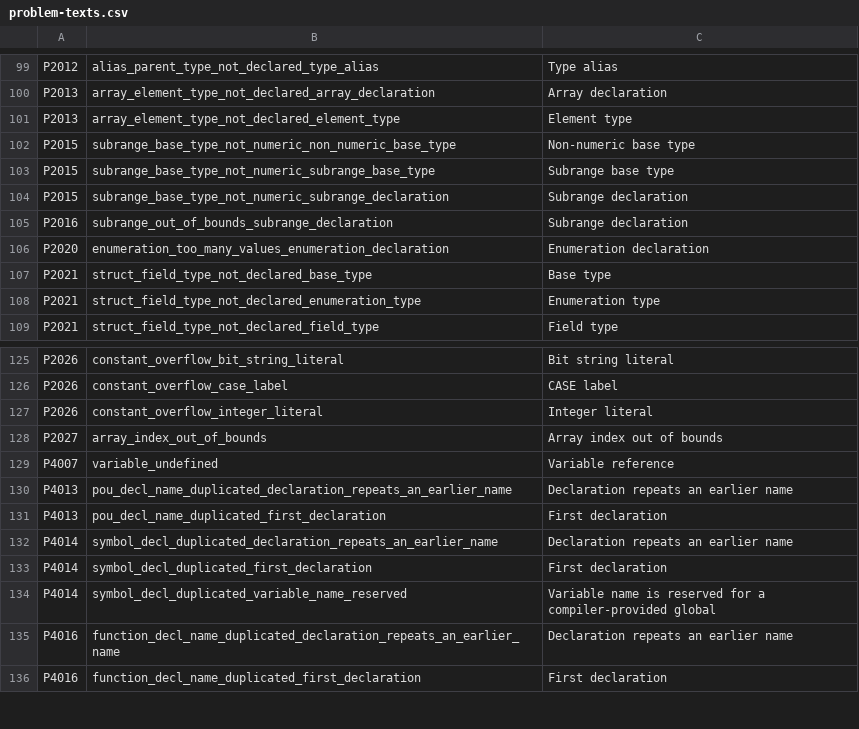
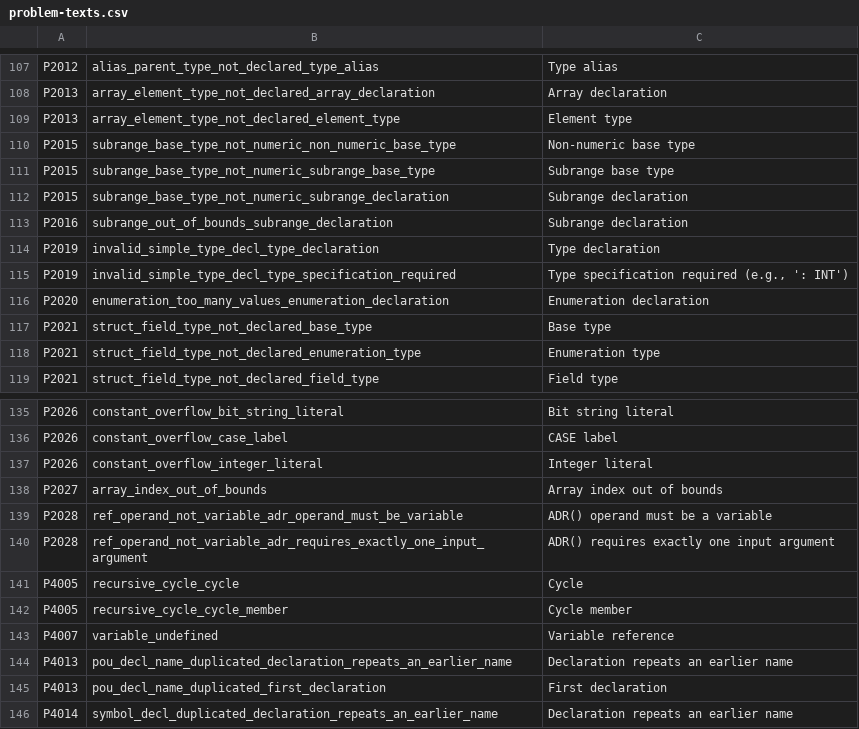
Before and after one commit to boogy777-lgtm/ironplc, a CSV file: compiler/problems/resources/problem-texts.csv, drawn as a sheet; only a part is shown, gaps mark what is left out; the shorter side is filled out with more unchanged rows; the diff covers the shown part only; the diff names each change by its address in the sheet, - before the commit and + after, or states it on an @@ line.

```diff
--- a/compiler/problems/resources/problem-texts.csv
+++ b/compiler/problems/resources/problem-texts.csv
+row 114: P2019 | invalid_simple_type_decl_type_declaration | Type declaration
+row 115: P2019 | invalid_simple_type_decl_type_specification_required | Type specification required (e.g., ': INT')
+row 139: P2028 | ref_operand_not_variable_adr_operand_must_be_variable | ADR() operand must be a variable
+row 140: P2028 | ref_operand_not_variable_adr_requires_exactly_one_input_argument | ADR() requires exactly one input argument
+row 141: P4005 | recursive_cycle_cycle | Cycle
+row 142: P4005 | recursive_cycle_cycle_member | Cycle member
```
Also changed, not shown: 14 added rows elsewhere in this file, 8 other files.
